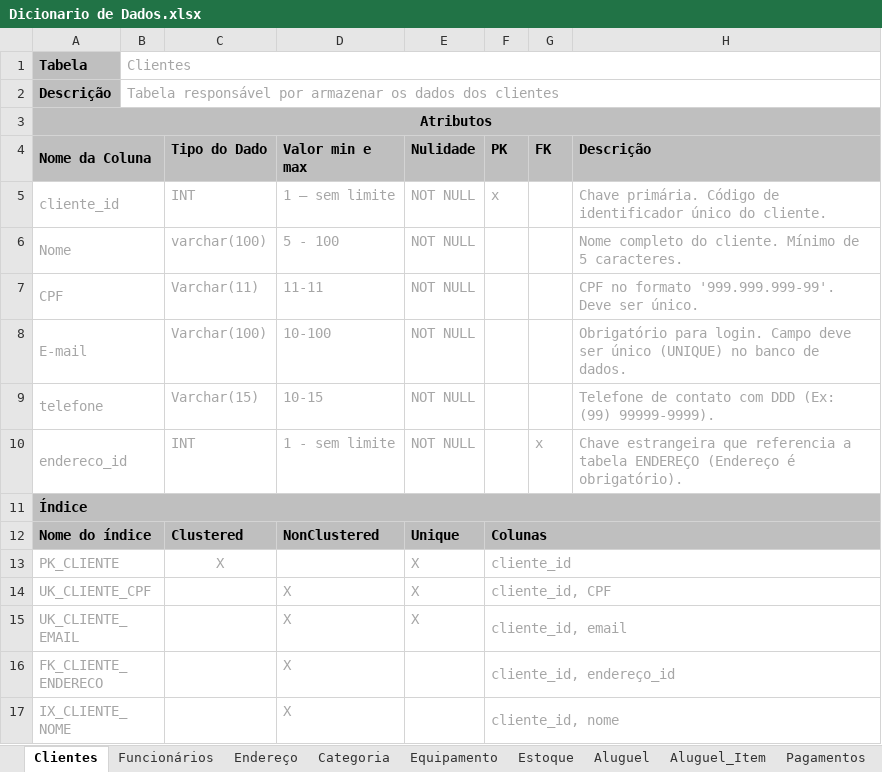
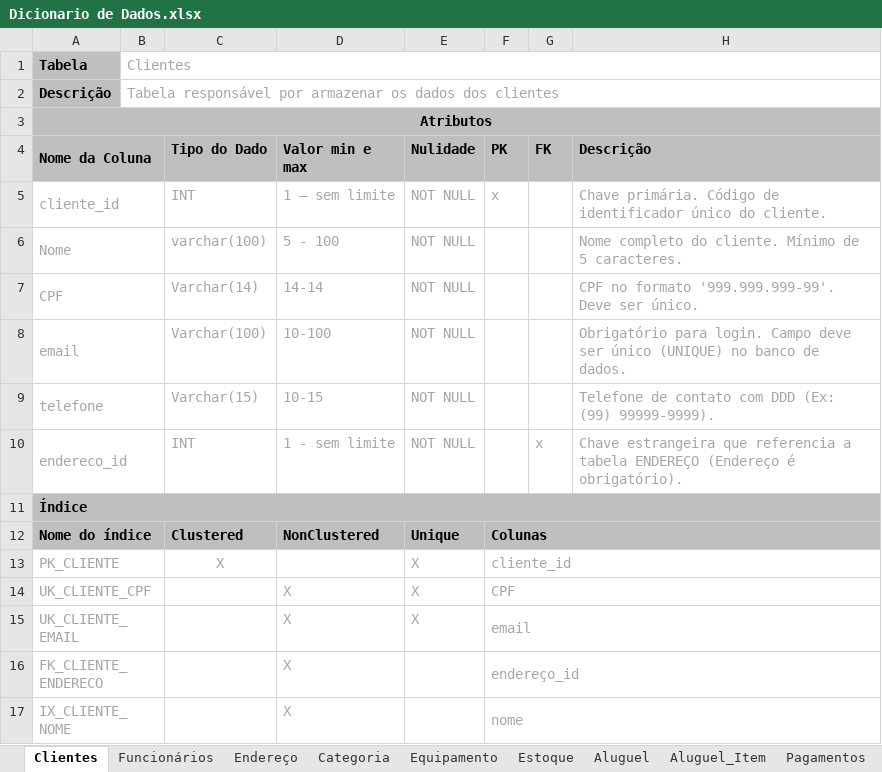
Before and after one commit to raffamichels/projeto_sistema_aluguel_equipamentos, an Excel workbook: Modelagem/Dicionario de Dados.xlsx, sheet Clientes, drawn as a sheet; values as stored, in another font and other column widths than the file's, no borders; the diff names each change by its address in the sheet, - before the commit and + after, or states it on an @@ line.

Commit message:
Update Dicionario de Dados.xlsx

```diff
--- a/Modelagem/Dicionario de Dados.xlsx (sheet Clientes)
+++ b/Modelagem/Dicionario de Dados.xlsx (sheet Clientes)
-C7 (Tipo do Dado): Varchar(11)
+C7 (Tipo do Dado): Varchar(14)
-D7 (Valor min e max): 11-11
+D7 (Valor min e max): 14-14
-A8 (Nome da Coluna): E-mail
+A8 (Nome da Coluna): email
-F14 (PK): cliente_id, CPF
+F14 (PK): CPF
-F15 (PK): cliente_id, email
+F15 (PK): email
-F16 (PK): cliente_id, endereço_id
+F16 (PK): endereço_id
-F17 (PK): cliente_id, nome
+F17 (PK): nome
```
Also changed, not shown: sheet Aluguel_Item, sheet Endereço, sheet Equipamento, sheet Fornecedores, sheet Funcionários, sheet Estoque, 5 more sheets.
